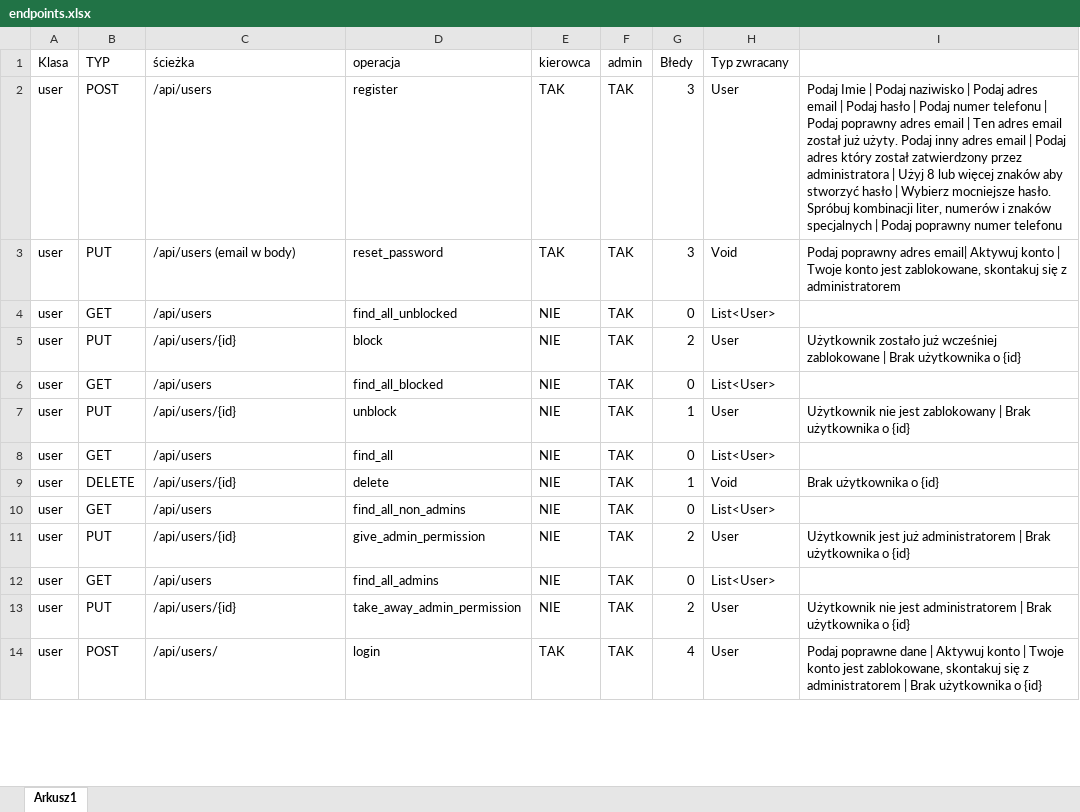
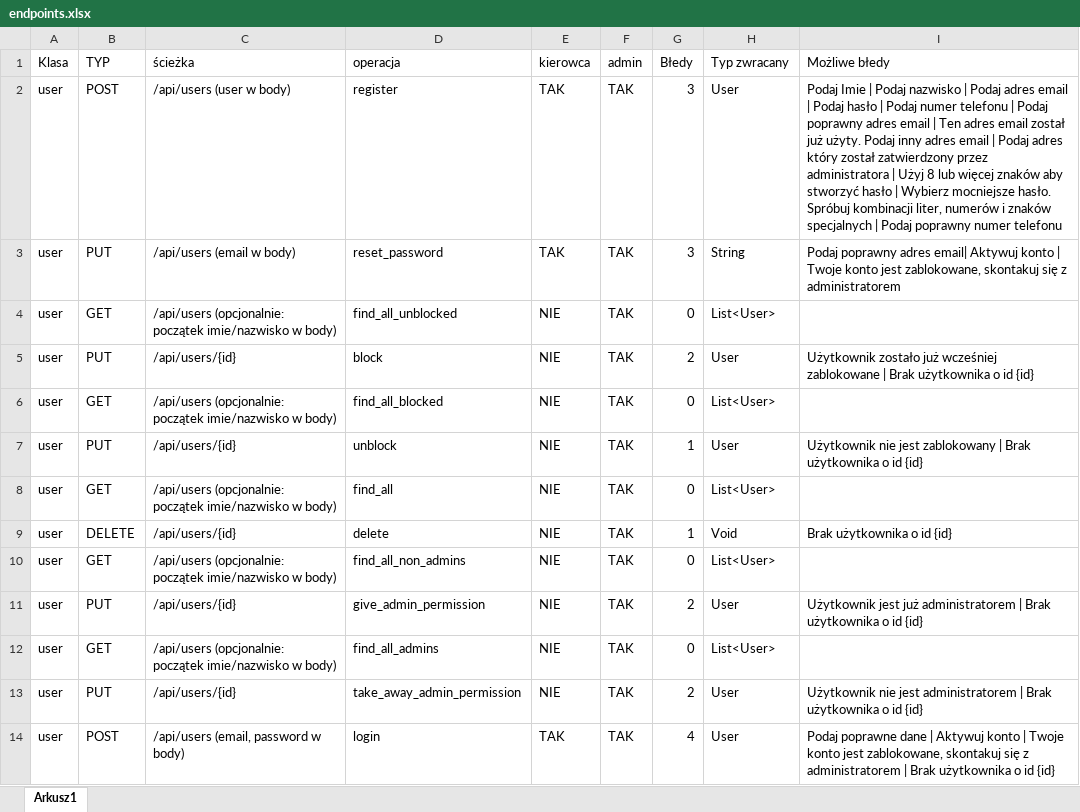
Before and after one commit to PiotrCiosmak/Automotive-partner-backend, an Excel workbook: docs/endpoints.xlsx, sheet Arkusz1, drawn as a sheet; only a part is shown; values as stored, in another font and other column widths than the file's, no cell formats; the diff covers the shown part only; the diff names each change by its address in the sheet, - before the commit and + after, or states it on an @@ line.

Commit message:
diagram and endpoints plan updated

```diff
--- a/docs/endpoints.xlsx (sheet Arkusz1)
+++ b/docs/endpoints.xlsx (sheet Arkusz1)
-I1: (empty)
+I1: Możliwe błedy
-C2 (ścieżka): /api/users
+C2 (ścieżka): /api/users (user w body)
-I2 (Możliwe błedy): …| Podaj naziwisko | Podaj…
+I2 (Możliwe błedy): …| Podaj nazwisko | Podaj…
-H3 (Typ zwracany): Void
+H3 (Typ zwracany): String
-C4 (ścieżka): /api/users
+C4 (ścieżka): /api/users (opcjonalnie: początek imie/nazwisko w body)
-I5 (Możliwe błedy): …użytkownika o {id}
+I5 (Możliwe błedy): …użytkownika o id {id}
-C6 (ścieżka): /api/users
+C6 (ścieżka): /api/users (opcjonalnie: początek imie/nazwisko w body)
-I7 (Możliwe błedy): …użytkownika o {id}
+I7 (Możliwe błedy): …użytkownika o id {id}
-C8 (ścieżka): /api/users
+C8 (ścieżka): /api/users (opcjonalnie: początek imie/nazwisko w body)
-I9 (Możliwe błedy): Brak użytkownika o {id}
+I9 (Możliwe błedy): Brak użytkownika o id {id}
-C10 (ścieżka): /api/users
+C10 (ścieżka): /api/users (opcjonalnie: początek imie/nazwisko w body)
-I11 (Możliwe błedy): …użytkownika o {id}
+I11 (Możliwe błedy): …użytkownika o id {id}
-C12 (ścieżka): /api/users
+C12 (ścieżka): /api/users (opcjonalnie: początek imie/nazwisko w body)
-I13 (Możliwe błedy): …użytkownika o {id}
+I13 (Możliwe błedy): …użytkownika o id {id}
-C14 (ścieżka): /api/users/
+C14 (ścieżka): /api/users (email, password w body)
-I14 (Możliwe błedy): …użytkownika o {id}
+I14 (Możliwe błedy): …użytkownika o id {id}
```
Also changed, not shown: 5 added rows, 18 removed rows, 1 moved row and 73 edited cells elsewhere in this sheet, cell formats, 3 other files.
